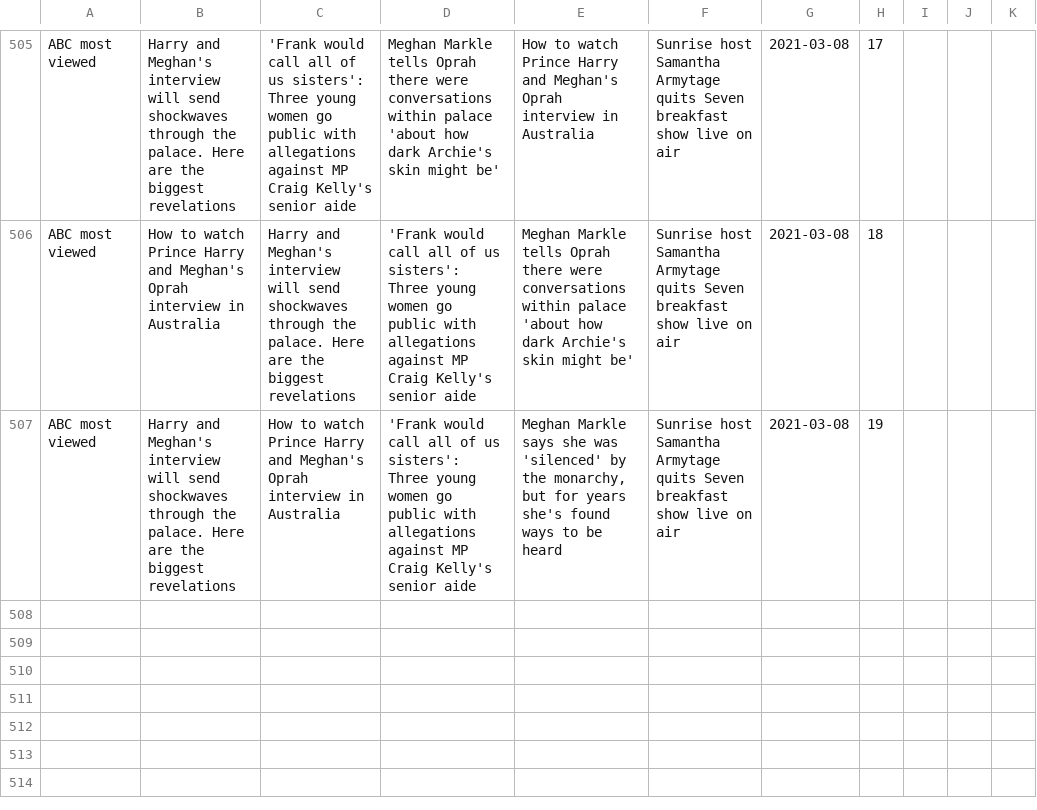
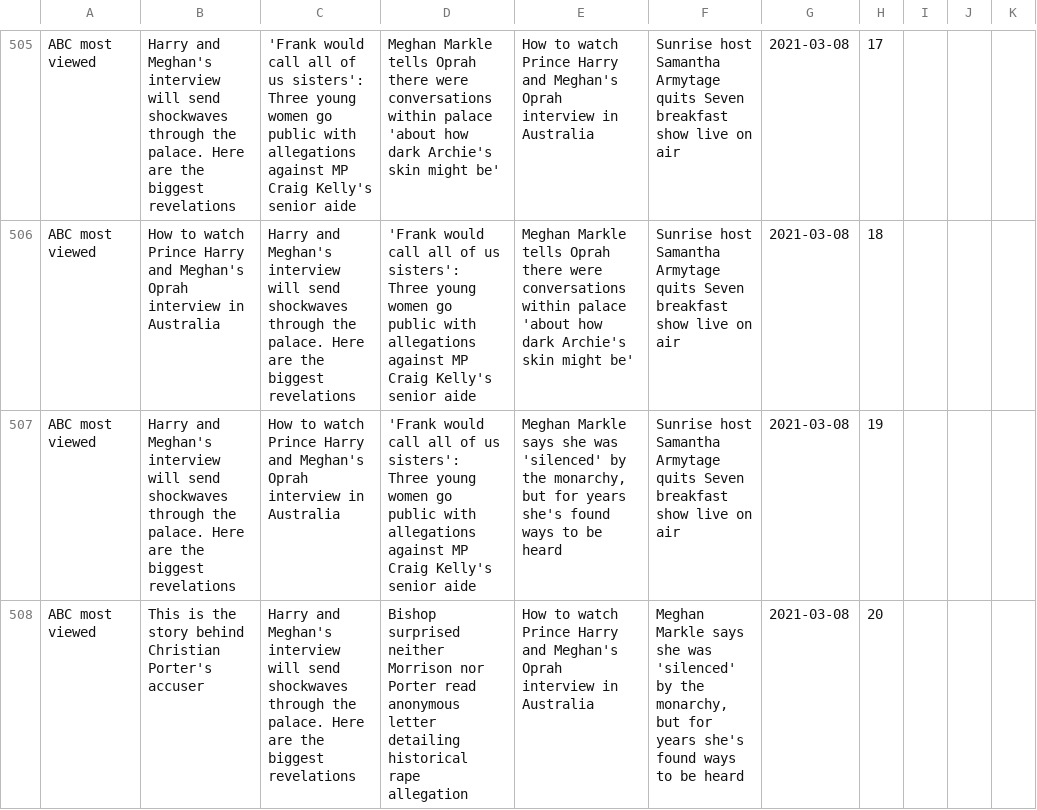
Before and after one commit to joshnicholas/trends, a CSV file: data/abc_pop.csv, drawn as a sheet; only a part is shown, gaps mark what is left out.

Commit message:
Latest data: Mon Mar  8 10:36:12 UTC 2021

```diff
--- a/data/abc_pop.csv
+++ b/data/abc_pop.csv
@@ -507 +507,2 @@ ABC most viewed,How to watch Prince Harry and Meghan's Oprah interview in Austra
 ABC most viewed,Harry and Meghan's interview will send shockwaves through the palace. Here are the biggest revelations,How to watch Prince Harry and Meghan's Oprah interview in Australia,'Frank would call all of us sisters': Three young women go public with allegations against MP Craig Kelly's senior aide,"Meghan Markle says she was 'silenced' by the monarchy, but for years she's found ways to be heard",Sunrise host Samantha Armytage quits Seven breakfast show live on air,2021-03-08,19,,,
+ABC most viewed,This is the story behind Christian Porter's accuser,Harry and Meghan's interview will send shockwaves through the palace. Here are the biggest revelations,Bishop surprised neither Morrison nor Porter read anonymous letter detailing historical rape allegation,How to watch Prince Harry and Meghan's Oprah interview in Australia,"Meghan Markle says she was 'silenced' by the monarchy, but for years she's found ways to be heard",2021-03-08,20,,,
```
